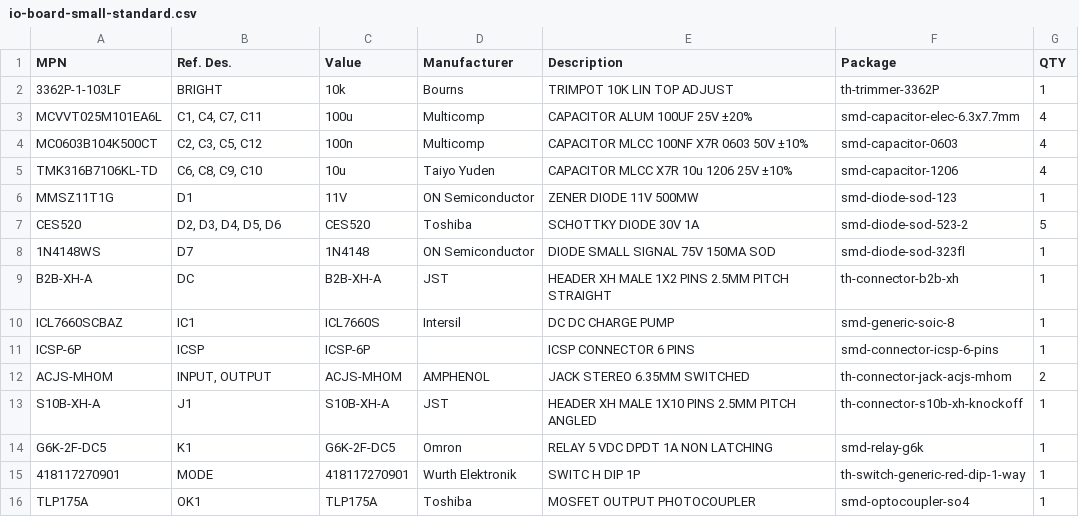
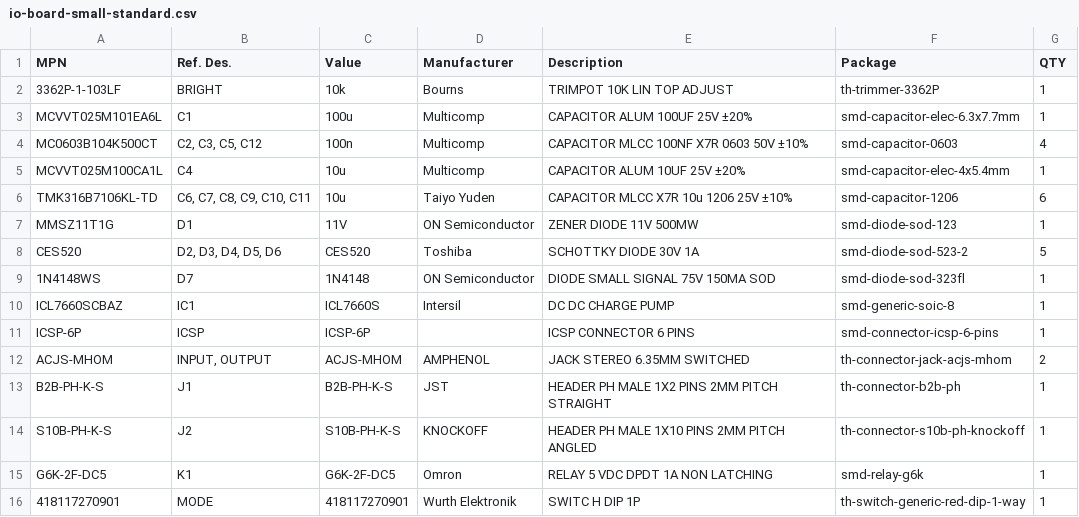
Before and after one commit to ygn-effects/project-io-board, a CSV file: small/bom/io-board-small-standard.csv, drawn as a sheet; only a part is shown; the shorter side is filled out with more unchanged rows.

Commit message:
Updated the BOm

```diff
--- a/small/bom/io-board-small-standard.csv
+++ b/small/bom/io-board-small-standard.csv
@@ -2,5 +2,6 @@ MPN,Ref. Des.,Value,Manufacturer,Description,Package,QTY
 3362P-1-103LF,BRIGHT,10k,Bourns,TRIMPOT 10K LIN TOP ADJUST,th-trimmer-3362P,1
-MCVVT025M101EA6L,"C1, C4, C7, C11",100u,Multicomp,CAPACITOR ALUM 100UF 25V ±20%,smd-capacitor-elec-6.3x7.7mm,4
+MCVVT025M101EA6L,C1,100u,Multicomp,CAPACITOR ALUM 100UF 25V ±20%,smd-capacitor-elec-6.3x7.7mm,1
 MC0603B104K500CT,"C2, C3, C5, C12",100n,Multicomp,CAPACITOR MLCC 100NF X7R 0603 50V ±10%,smd-capacitor-0603,4
-TMK316B7106KL-TD,"C6, C8, C9, C10",10u,Taiyo Yuden,CAPACITOR MLCC X7R 10u 1206 25V ±10%,smd-capacitor-1206,4
+MCVVT025M100CA1L,C4,10u,Multicomp,CAPACITOR ALUM 10UF 25V ±20%,smd-capacitor-elec-4x5.4mm,1
+TMK316B7106KL-TD,"C6, C7, C8, C9, C10, C11",10u,Taiyo Yuden,CAPACITOR MLCC X7R 10u 1206 25V ±10%,smd-capacitor-1206,6
 MMSZ11T1G,D1,11V,ON Semiconductor,ZENER DIODE 11V 500MW,smd-diode-sod-123,1
@@ -8,3 +9,2 @@ CES520,"D2, D3, D4, D5, D6",CES520,Toshiba,SCHOTTKY DIODE 30V 1A,smd-diode-sod-5
 1N4148WS,D7,1N4148,ON Semiconductor,DIODE SMALL SIGNAL 75V 150MA SOD,smd-diode-sod-323fl,1
-B2B-XH-A,DC,B2B-XH-A,JST,HEADER XH MALE 1X2 PINS 2.5MM PITCH STRAIGHT,th-connector-b2b-xh,1
 ICL7660SCBAZ,IC1,ICL7660S,Intersil,DC DC CHARGE PUMP,smd-generic-soic-8,1
@@ -12,3 +12,4 @@ ICSP-6P,ICSP,ICSP-6P,"",ICSP CONNECTOR 6 PINS,smd-connector-icsp-6-pins,1
 ACJS-MHOM,"INPUT, OUTPUT",ACJS-MHOM,AMPHENOL,JACK STEREO 6.35MM SWITCHED,th-connector-jack-acjs-mhom,2
-S10B-XH-A,J1,S10B-XH-A,JST,HEADER XH MALE 1X10 PINS 2.5MM PITCH ANGLED,th-connector-s10b-xh-knockoff,1
+B2B-PH-K-S,J1,B2B-PH-K-S,JST,HEADER PH MALE 1X2 PINS 2MM PITCH STRAIGHT,th-connector-b2b-ph,1
+S10B-PH-K-S,J2,S10B-PH-K-S,KNOCKOFF,HEADER PH MALE 1X10 PINS 2MM PITCH ANGLED,th-connector-s10b-ph-knockoff,1
 G6K-2F-DC5,K1,G6K-2F-DC5,Omron,RELAY 5 VDC DPDT 1A NON LATCHING,smd-relay-g6k,1
```
